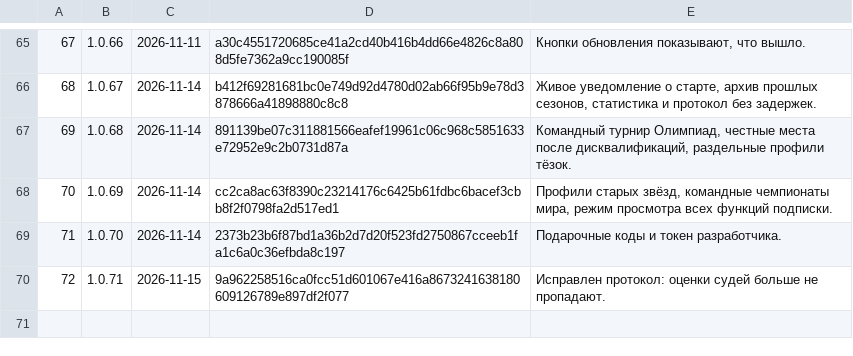
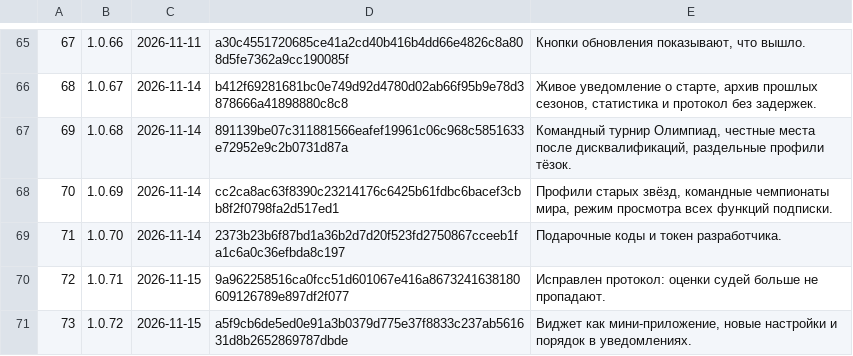
Before and after one commit to xFurya/Starty, a TSV file: tools/released.tsv, drawn as a sheet; only a part is shown, gaps mark what is left out; the diff names each change by its address in the sheet, - before the commit and + after, or states it on an @@ line.

```diff
--- a/tools/released.tsv
+++ b/tools/released.tsv
+row 71: 73 | 1.0.72 | 2026-11-15 | a5f9cb6de5ed0e91a3b0379d775e37f8833c237ab561631d8b2652869787dbde | Виджет как мини-приложение, новые настройки и порядок в уведомлениях.
```
Also changed, not shown: 5 other files.
